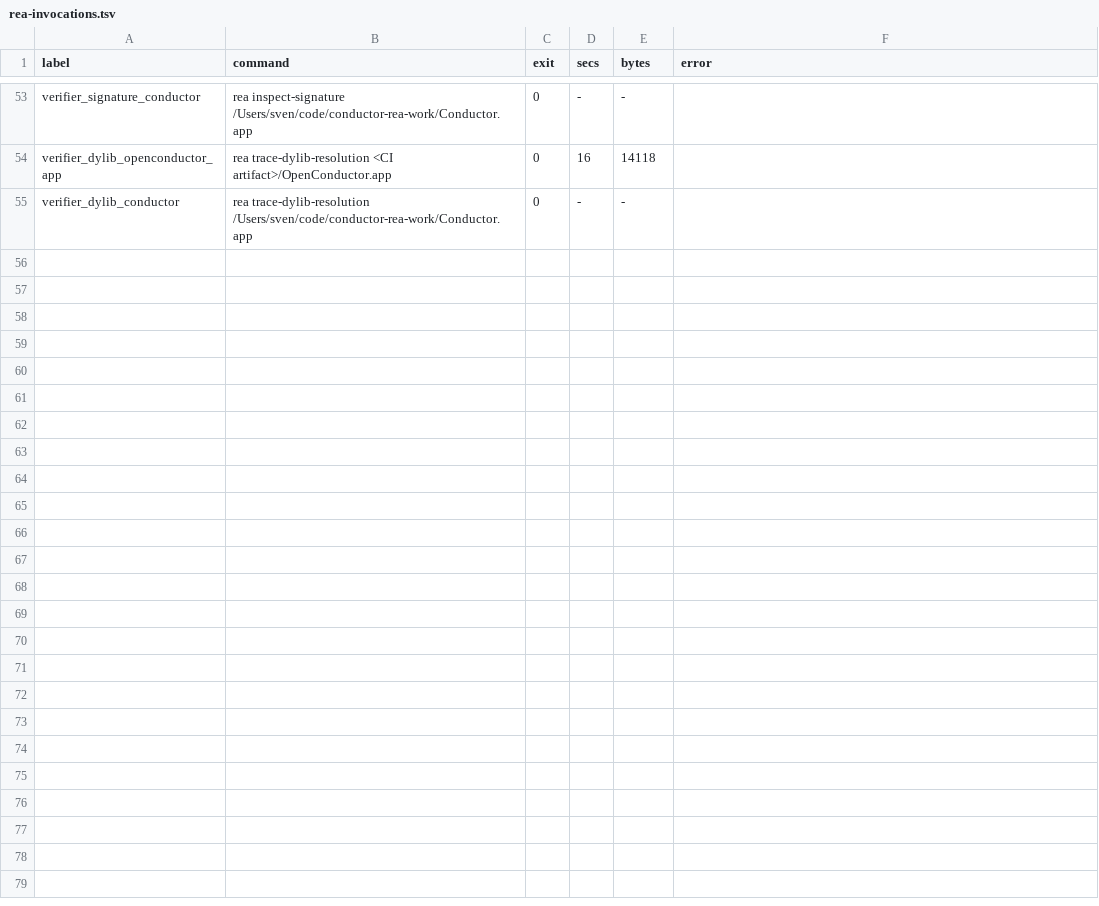
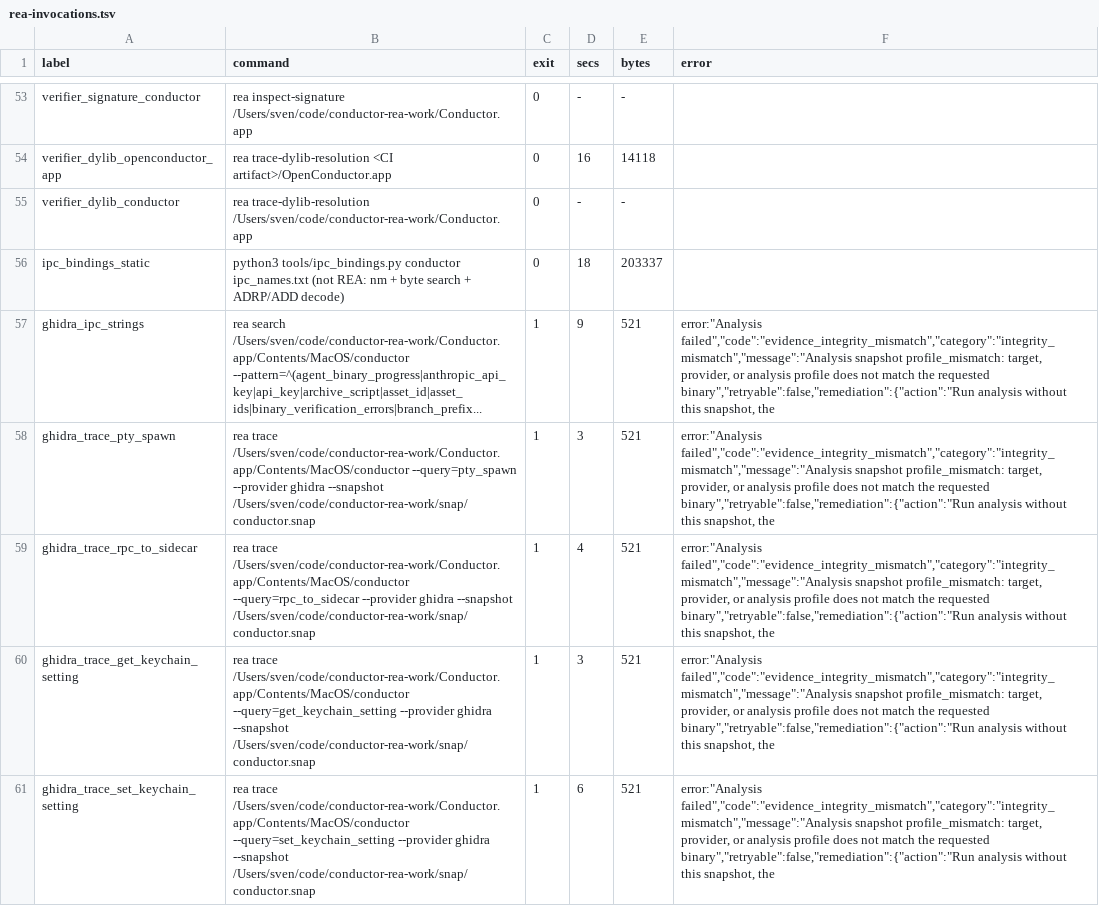
Before and after one commit to reason-machines/openconductor, a TSV file: evidence/rea/rea-invocations.tsv, drawn as a sheet; only a part is shown, gaps mark what is left out; the diff covers the shown part only; the diff names each change by its address in the sheet, - before the commit and + after, or states it on an @@ line.

```diff
--- a/evidence/rea/rea-invocations.tsv
+++ b/evidence/rea/rea-invocations.tsv
+row 56: ipc_bindings_static | python3 tools/ipc_bindings.py conductor ipc_names.txt (not REA: nm + byte search + ADRP/ADD decode) | 0 | 18 | 203337
+row 57: ghidra_ipc_strings | rea search /Users/sven/code/conductor-rea-work/Conductor.app/Contents/MacOS/conductor --pattern=^(agent_binary_progress|anthropic_api_key|api_key|archive_script|asset_id|asset_ids|binary_verification_errors|branch_prefix... | 1 | 9 | 521 | error:"Analysis failed","code":"evidence_integrity_mismatch","category":"integrity_mismatch","message":"Analysis snapshot profile_mismatch: target, provider, or analysis profile does not match the requested binary","retryable":false,"remediation":{"action":"Run analysis without this snapshot, the
+row 58: ghidra_trace_pty_spawn | rea trace /Users/sven/code/conductor-rea-work/Conductor.app/Contents/MacOS/conductor --query=pty_spawn --provider ghidra --snapshot /Users/sven/code/conductor-rea-work/snap/conductor.snap | 1 | 3 | 521 | error:"Analysis failed","code":"evidence_integrity_mismatch","category":"integrity_mismatch","message":"Analysis snapshot profile_mismatch: target, provider, or analysis profile does not match the requested binary","retryable":false,"remediation":{"action":"Run analysis without this snapshot, the
+row 59: ghidra_trace_rpc_to_sidecar | rea trace /Users/sven/code/conductor-rea-work/Conductor.app/Contents/MacOS/conductor --query=rpc_to_sidecar --provider ghidra --snapshot /Users/sven/code/conductor-rea-work/snap/conductor.snap | 1 | 4 | 521 | error:"Analysis failed","code":"evidence_integrity_mismatch","category":"integrity_mismatch","message":"Analysis snapshot profile_mismatch: target, provider, or analysis profile does not match the requested binary","retryable":false,"remediation":{"action":"Run analysis without this snapshot, the
+row 60: ghidra_trace_get_keychain_setting | rea trace /Users/sven/code/conductor-rea-work/Conductor.app/Contents/MacOS/conductor --query=get_keychain_setting --provider ghidra --snapshot /Users/sven/code/conductor-rea-work/snap/conductor.snap | 1 | 3 | 521 | error:"Analysis failed","code":"evidence_integrity_mismatch","category":"integrity_mismatch","message":"Analysis snapshot profile_mismatch: target, provider, or analysis profile does not match the requested binary","retryable":false,"remediation":{"action":"Run analysis without this snapshot, the
+row 61: ghidra_trace_set_keychain_setting | rea trace /Users/sven/code/conductor-rea-work/Conductor.app/Contents/MacOS/conductor --query=set_keychain_setting --provider ghidra --snapshot /Users/sven/code/conductor-rea-work/snap/conductor.snap | 1 | 6 | 521 | error:"Analysis failed","code":"evidence_integrity_mismatch","category":"integrity_mismatch","message":"Analysis snapshot profile_mismatch: target, provider, or analysis profile does not match the requested binary","retryable":false,"remediation":{"action":"Run analysis without this snapshot, the
```
Also changed, not shown: 6 added rows elsewhere in this file, 5 other files.
